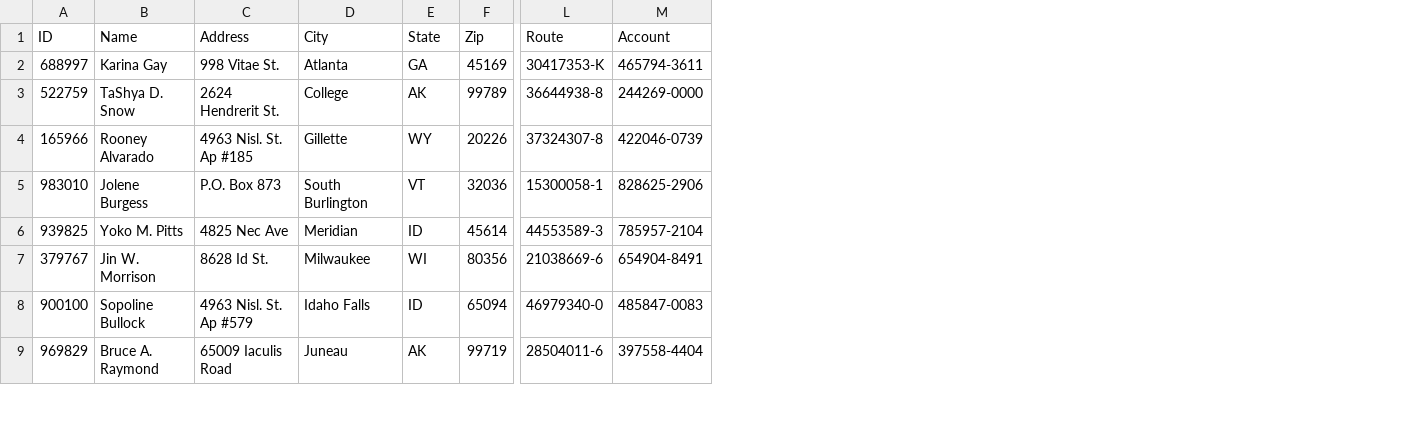
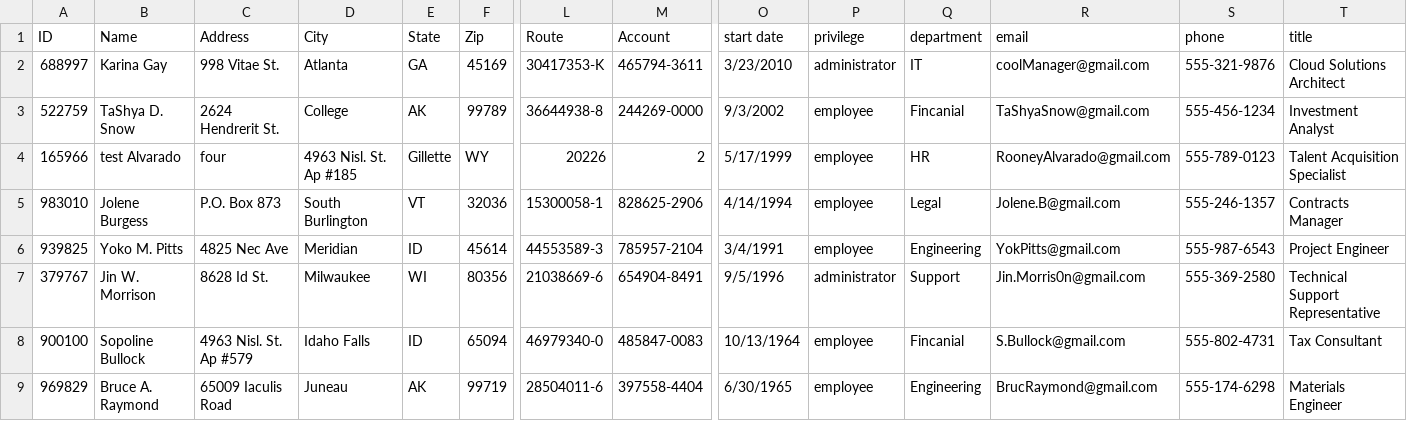
Before and after one commit to SoftDev-Personal-T1-2k23/Payroll, a CSV file: employees.csv, drawn as a sheet; only a part is shown, gaps mark what is left out; the diff names each change by its address in the sheet, - before the commit and + after, or states it on an @@ line.

Commit message:
privilege mostly working. Search and admin edit working

```diff
--- a/employees.csv
+++ b/employees.csv
+column O (start date), rows 2-9: 3/23/2010 | 9/3/2002 | 5/17/1999 | 4/14/1994 | 3/4/1991 | 9/5/1996 | 10/13/1964 | 6/30/1965
+column P (privilege), rows 2-9: administrator | employee | employee | employee | employee | administrator | employee | employee
+column Q (department), rows 2-9: IT | Fincanial | HR | Legal | Engineering | Support | Fincanial | Engineering
+column R (email), rows 2-9: coolManager@gmail.com | TaShyaSnow@gmail.com | RooneyAlvarado@gmail.com | Jolene.B@gmail.com | YokPitts@gmail.com | Jin.Morris0n@gmail.com | S.Bullock@gmail.com | BrucRaymond@gmail.com
+column S (phone), rows 2-9: 555-321-9876 | 555-456-1234 | 555-789-0123 | 555-246-1357 | 555-987-6543 | 555-369-2580 | 555-802-4731 | 555-174-6298
+column T (title), rows 2-9: Cloud Solutions Architect | Investment Analyst | Talent Acquisition Specialist | Contracts Manager | Project Engineer | Technical Support Representative | Tax Consultant | Materials Engineer
-B4 (Name): Rooney Alvarado
+B4 (Name): test Alvarado
-C4 (Address): 4963 Nisl. St. Ap #185
+C4 (Address): four
-D4 (City): Gillette
+D4 (City): 4963 Nisl. St. Ap #185
-E4 (State): WY
+E4 (State): Gillette
-F4 (Zip): 20226
+F4 (Zip): WY
-L4 (Route): 37324307-8
+L4 (Route): 20226
-M4 (Account): 422046-0739
+M4 (Account): 2
```
Also changed, not shown: 5 other files.
